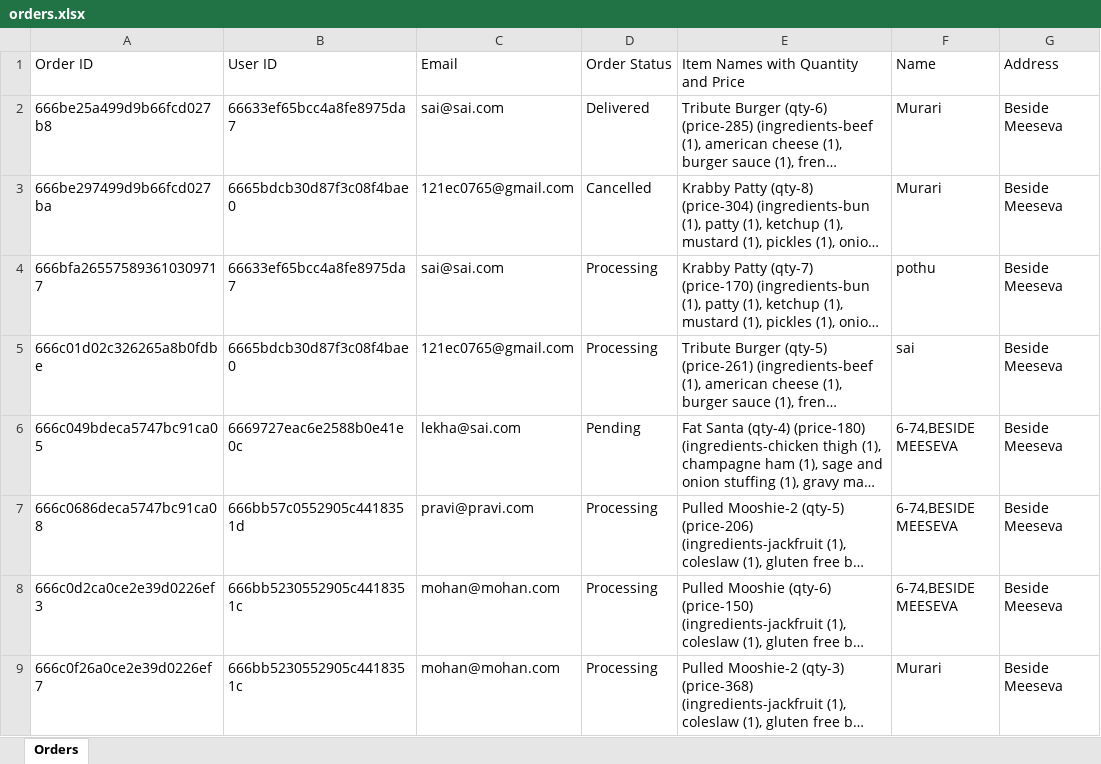
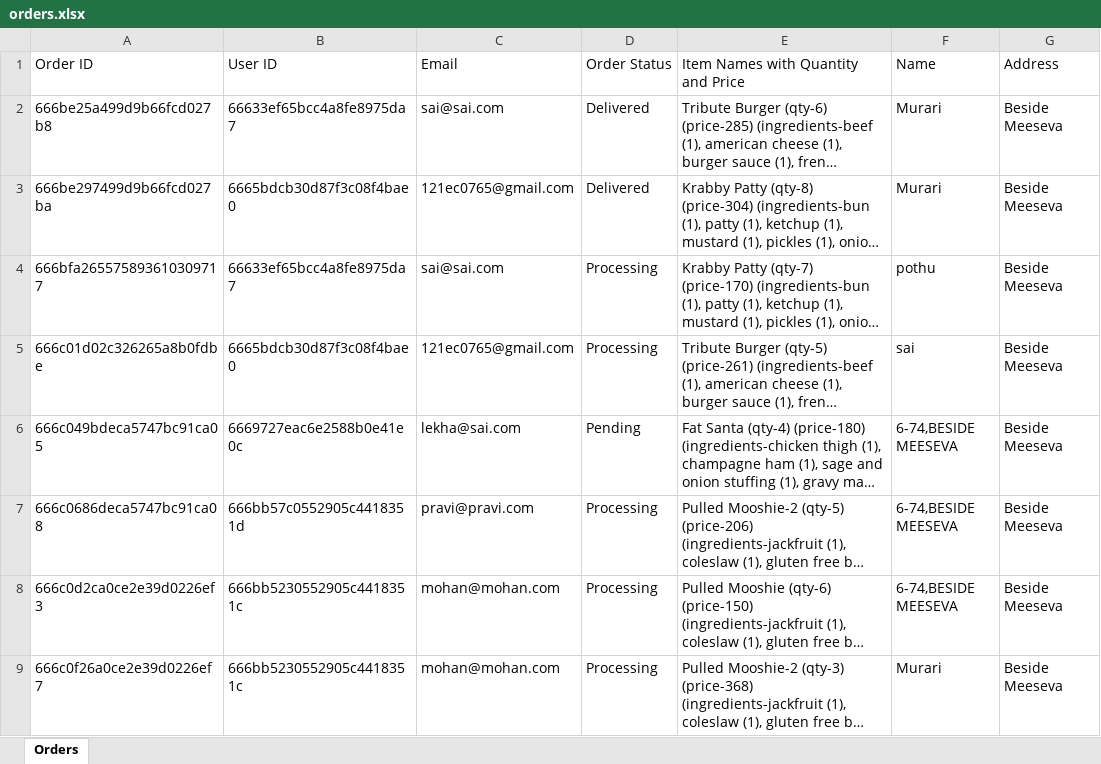
Before and after one commit to sai11092003/BURGER-WEBSITE, an Excel workbook: frontend/public/datafiles/orders.xlsx, sheet Orders, drawn as a sheet; only a part is shown; long unchanged cells end in …; values as stored, in another font and other column widths than the file's, no borders; the diff names each change by its address in the sheet, - before the commit and + after, or states it on an @@ line.

```diff
--- a/frontend/public/datafiles/orders.xlsx (sheet Orders)
+++ b/frontend/public/datafiles/orders.xlsx (sheet Orders)
-D3 (Order Status): Cancelled
+D3 (Order Status): Delivered
```
Also changed, not shown: frontend/public/datafiles/usersfromregister.xlsx, 4 other files.
